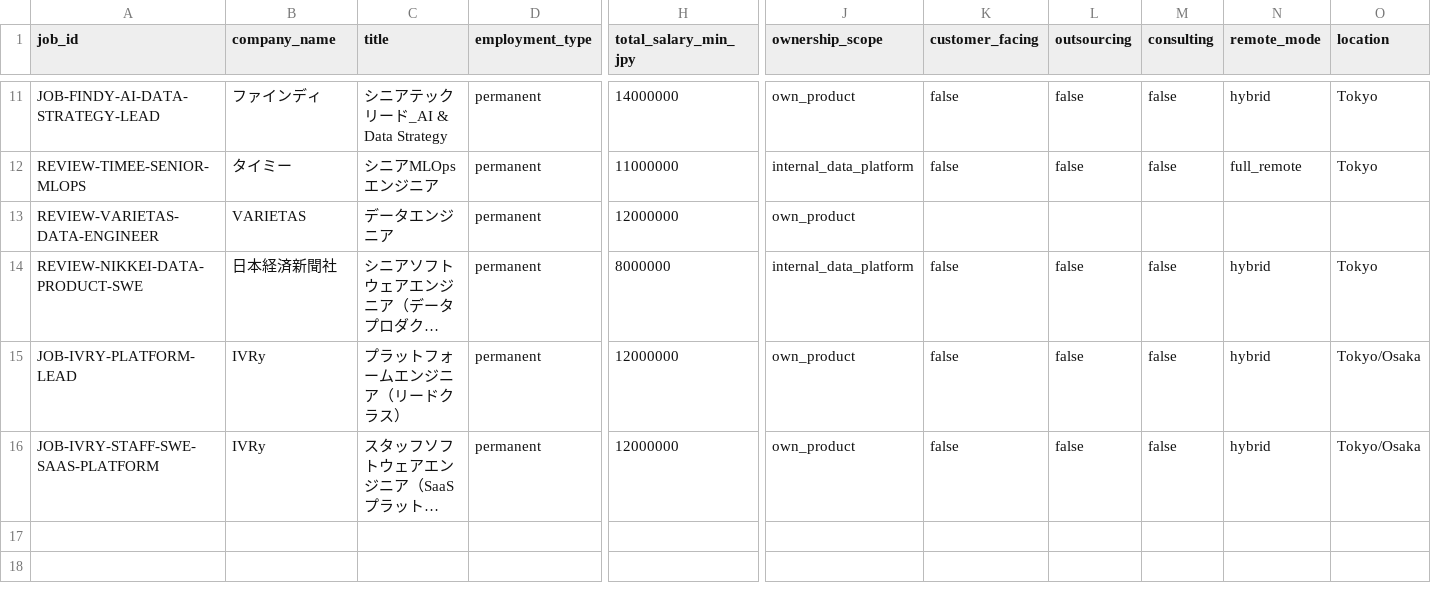
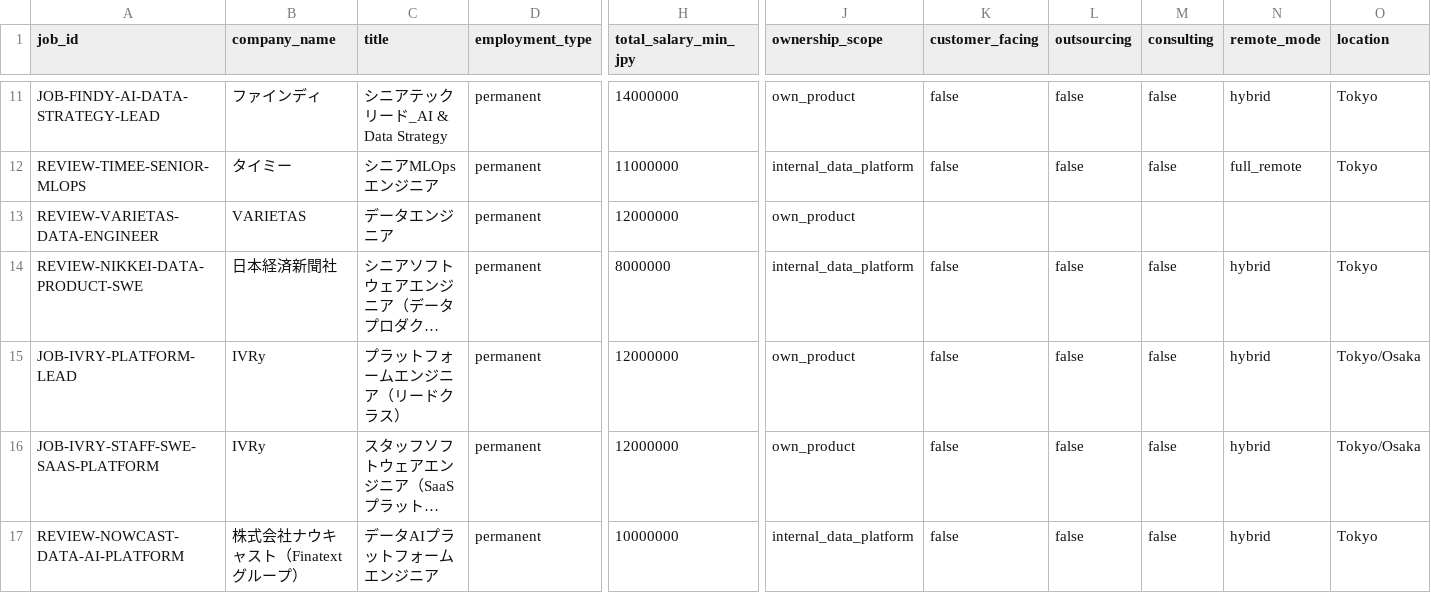
Before and after one commit to KAFKA2306/salary, a CSV file: seeds/job_candidates.csv, drawn as a sheet; only a part is shown, gaps mark what is left out; long unchanged cells end in …; rows hold the shown columns only; the diff names each change by its address in the sheet, - before the commit and + after, or states it on an @@ line.

Commit message:
jobs: add Nowcast internal data AI platform role to salary REVIEW

```diff
--- a/seeds/job_candidates.csv
+++ b/seeds/job_candidates.csv
+row 17: REVIEW-NOWCAST-DATA-AI-PLATFORM | 株式会社ナウキャスト（Finatextグループ） | データAIプラットフォームエンジニア | permanent | 10000000 | internal_data_platform | false | false | false | hybrid | Tokyo
```
Also changed, not shown: 2 other files.
